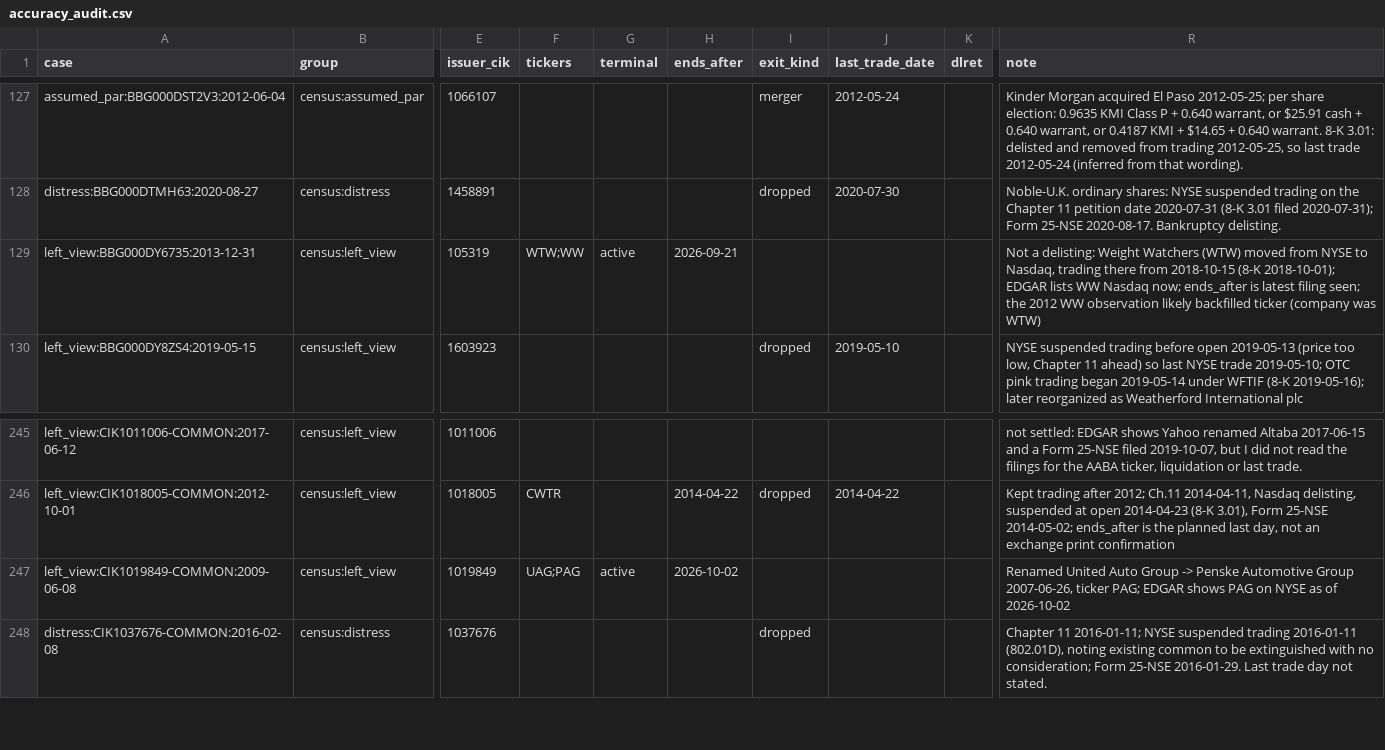
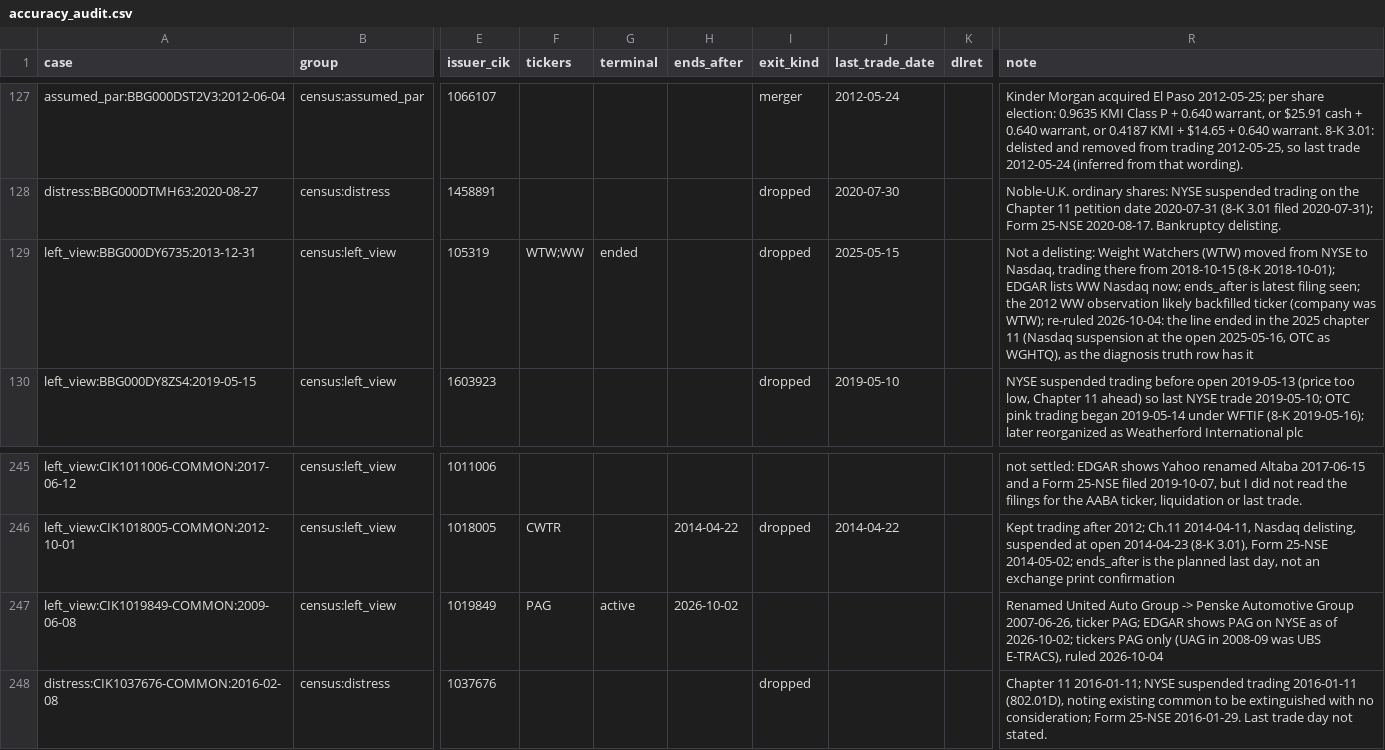
Before and after one commit to royelee/delist-detection, a CSV file: data/accuracy_audit.csv, drawn as a sheet; only a part is shown, gaps mark what is left out; the diff names each change by its address in the sheet, - before the commit and + after, or states it on an @@ line.

```diff
--- a/data/accuracy_audit.csv
+++ b/data/accuracy_audit.csv
-G129 (terminal): active
+G129 (terminal): ended
-H129 (ends_after): 2026-09-21
+H129 (ends_after): (empty)
-I129 (exit_kind): (empty)
+I129 (exit_kind): dropped
-J129 (last_trade_date): (empty)
+J129 (last_trade_date): 2025-05-15
-R129 (note): …(company was WTW)
+R129 (note): …(company was WTW); re-ruled 2026-10-04: the line ended in the 2025 chapter 11 (Nasdaq suspension at the open 2025-05-16, OTC as WGHTQ), as the diagnosis truth row has it
-F247 (tickers): UAG;PAG
+F247 (tickers): PAG
-R247 (note): …as of 2026-10-02
+R247 (note): …as of 2026-10-02; tickers PAG only (UAG in 2008-09 was UBS E-TRACS), ruled 2026-10-04
```
Also changed, not shown: data/diagnosis_truth.csv, data/diagnosis_truth_changes.csv, 2 other files.
